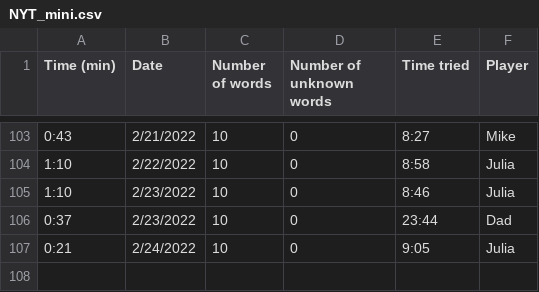
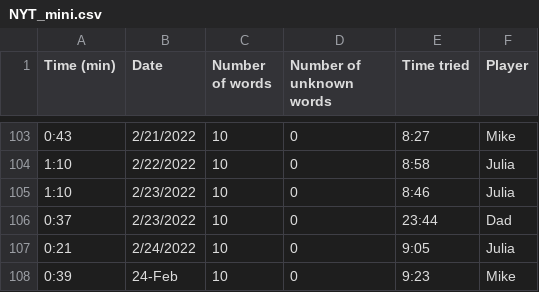
Before and after one commit to juliaaaking/minis, a CSV file: NYT_mini.csv, drawn as a sheet; only a part is shown, gaps mark what is left out.

Commit message:
Mike's time

```diff
--- a/NYT_mini.csv
+++ b/NYT_mini.csv
@@ -107 +107,2 @@
 0:21,2/24/2022,10,0,9:05,Julia
+0:39,24-Feb,10,0,9:23,Mike
```
